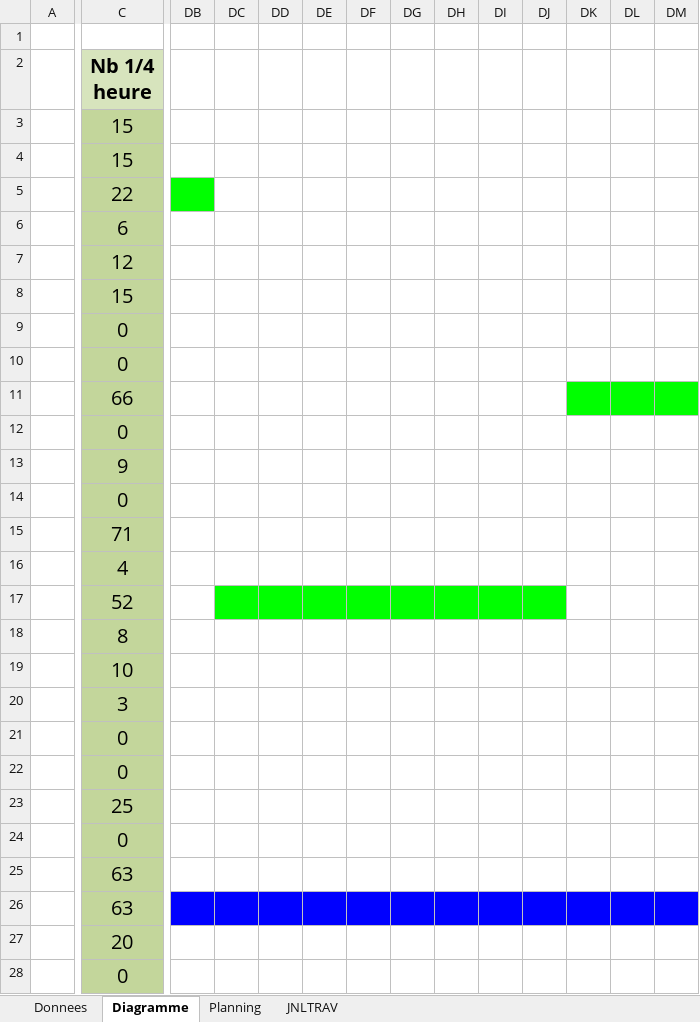
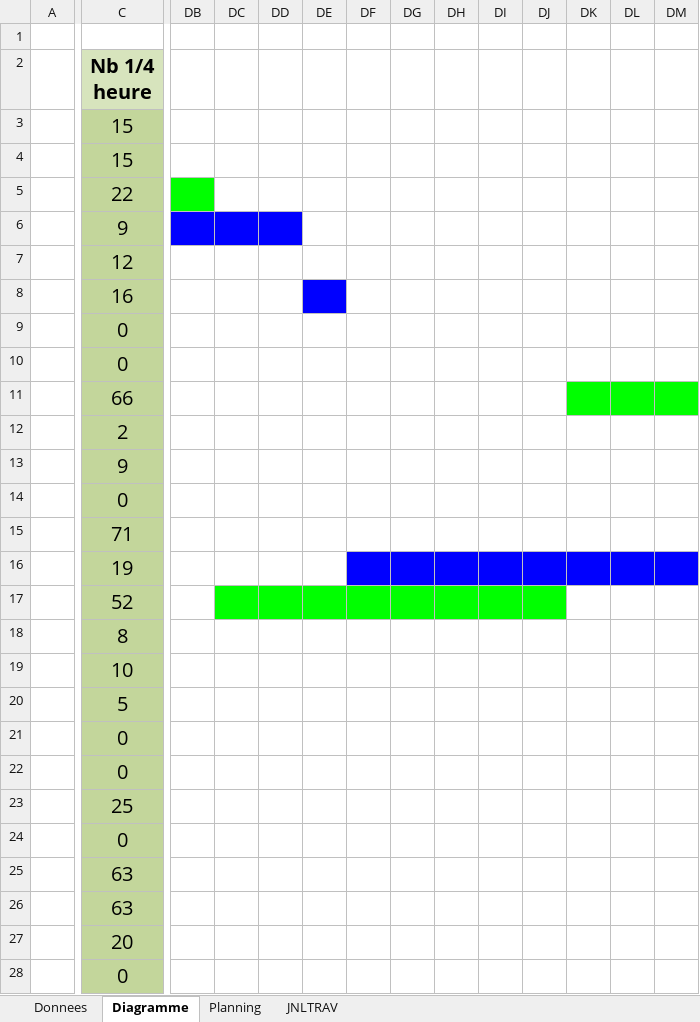
Before and after one commit to ChristianCarbonara/TPI, an Excel workbook: Documentation/T-TPI-carbonarch-JNLTRAV.xlsm, sheet Diagramme, drawn as a sheet; only a part is shown, gaps mark what is left out; values as stored, in another font and other column widths than the file's, no borders; the diff covers the shown part only; the diff names each change by its address in the sheet, - before the commit and + after, or states it on an @@ line.

```diff
--- a/Documentation/T-TPI-carbonarch-JNLTRAV.xlsm (sheet Diagramme)
+++ b/Documentation/T-TPI-carbonarch-JNLTRAV.xlsm (sheet Diagramme)
-C6 (Nb 1/4 heure): 6
+C6 (Nb 1/4 heure): 9
-DB6:DD6 fill: none
+DB6:DD6 fill: #0000FF
-C8 (Nb 1/4 heure): 15
+C8 (Nb 1/4 heure): 16
-DE8 fill: none
+DE8 fill: #0000FF
-C12 (Nb 1/4 heure): 0
+C12 (Nb 1/4 heure): 2
-C16 (Nb 1/4 heure): 4
+C16 (Nb 1/4 heure): 19
-DF16:DM16 fill: none
+DF16:DM16 fill: #0000FF
-C20 (Nb 1/4 heure): 3
+C20 (Nb 1/4 heure): 5
-DB26:DM26 fill: #0000FF
+DB26:DM26 fill: none
```
Also changed, not shown: 1 added row, 1 removed row, 1 edited cell and cell formats elsewhere in this sheet, sheet JNLTRAV, formulas that keep their value, charts or pictures, 38 other files.
